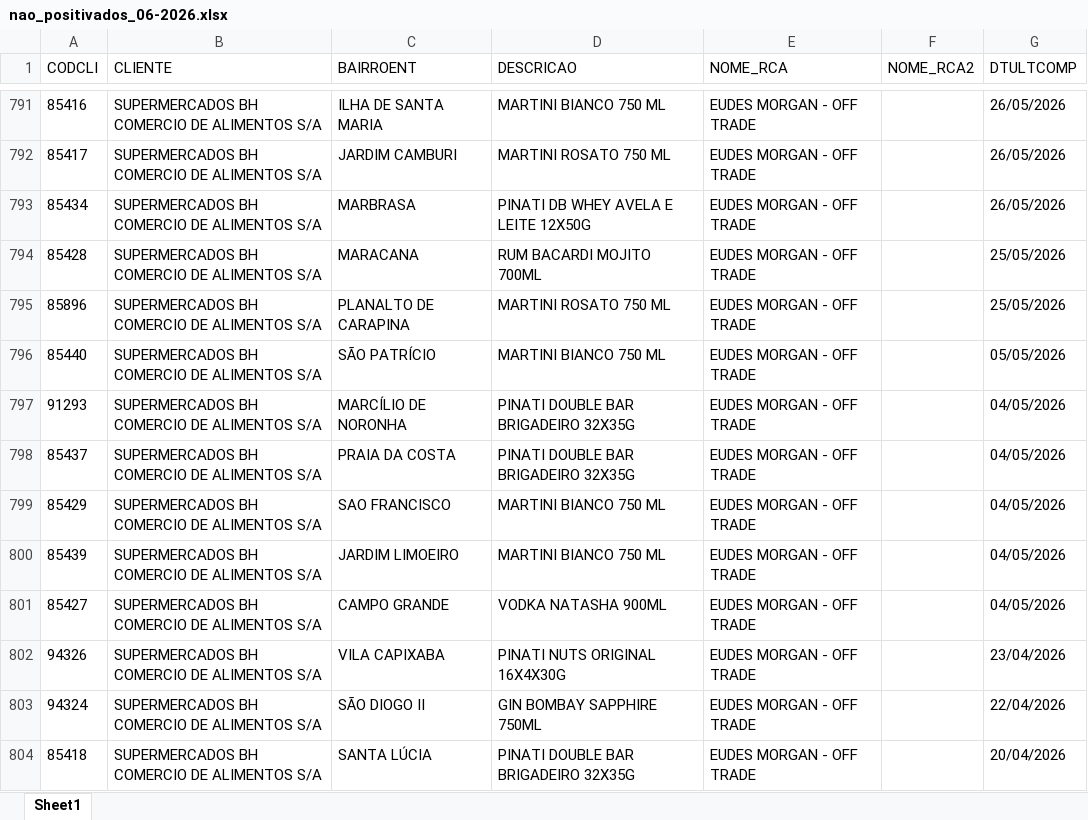
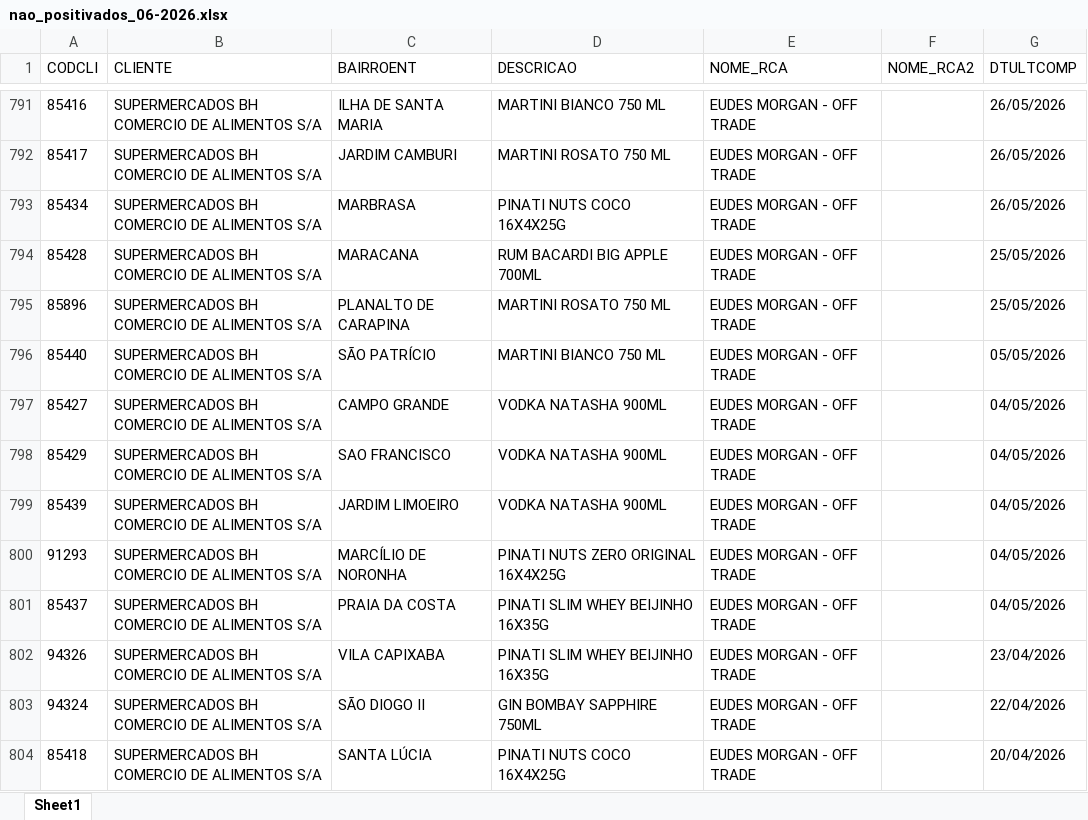
Before and after one commit to leonardocampos-cmd/offtrade, an Excel workbook: nao_positivados_06-2026.xlsx, sheet Sheet1, drawn as a sheet; only a part is shown, gaps mark what is left out; values as stored, in another font and other column widths than the file's, no borders; removed rows and columns are numbered as before the commit, all else as after; the diff covers the shown part only; the diff names each change by its address in the sheet, - before the commit and + after, or states it on an @@ line.

```diff
--- a/nao_positivados_06-2026.xlsx (sheet Sheet1)
+++ b/nao_positivados_06-2026.xlsx (sheet Sheet1)
-D793 (DESCRICAO): PINATI DB WHEY AVELA E LEITE 12X50G
+D793 (DESCRICAO): PINATI NUTS COCO 16X4X25G
-D794 (DESCRICAO): RUM BACARDI MOJITO 700ML
+D794 (DESCRICAO): RUM BACARDI BIG APPLE 700ML
-row 797: 91293 | SUPERMERCADOS BH COMERCIO DE ALIMENTOS S/A | MARCÍLIO DE NORONHA | PINATI DOUBLE BAR BRIGADEIRO 32X35G | EUDES MORGAN - OFF TRADE |  | 04/05/2026
-row 798: 85437 | SUPERMERCADOS BH COMERCIO DE ALIMENTOS S/A | PRAIA DA COSTA | PINATI DOUBLE BAR BRIGADEIRO 32X35G | EUDES MORGAN - OFF TRADE |  | 04/05/2026
-row 799: 85429 | SUPERMERCADOS BH COMERCIO DE ALIMENTOS S/A | SAO FRANCISCO | MARTINI BIANCO 750 ML | EUDES MORGAN - OFF TRADE |  | 04/05/2026
-row 800: 85439 | SUPERMERCADOS BH COMERCIO DE ALIMENTOS S/A | JARDIM LIMOEIRO | MARTINI BIANCO 750 ML | EUDES MORGAN - OFF TRADE |  | 04/05/2026
+row 798: 85429 | SUPERMERCADOS BH COMERCIO DE ALIMENTOS S/A | SAO FRANCISCO | VODKA NATASHA 900ML | EUDES MORGAN - OFF TRADE |  | 04/05/2026
+row 799: 85439 | SUPERMERCADOS BH COMERCIO DE ALIMENTOS S/A | JARDIM LIMOEIRO | VODKA NATASHA 900ML | EUDES MORGAN - OFF TRADE |  | 04/05/2026
+row 800: 91293 | SUPERMERCADOS BH COMERCIO DE ALIMENTOS S/A | MARCÍLIO DE NORONHA | PINATI NUTS ZERO ORIGINAL 16X4X25G | EUDES MORGAN - OFF TRADE |  | 04/05/2026
+row 801: 85437 | SUPERMERCADOS BH COMERCIO DE ALIMENTOS S/A | PRAIA DA COSTA | PINATI SLIM WHEY BEIJINHO 16X35G | EUDES MORGAN - OFF TRADE |  | 04/05/2026
-D802 (DESCRICAO): PINATI NUTS ORIGINAL 16X4X30G
+D802 (DESCRICAO): PINATI SLIM WHEY BEIJINHO 16X35G
-D804 (DESCRICAO): PINATI DOUBLE BAR BRIGADEIRO 32X35G
+D804 (DESCRICAO): PINATI NUTS COCO 16X4X25G
```
Also changed, not shown: 34 added rows, 35 removed rows, 6 moved rows and 573 edited cells elsewhere in this sheet, 2 other files.
